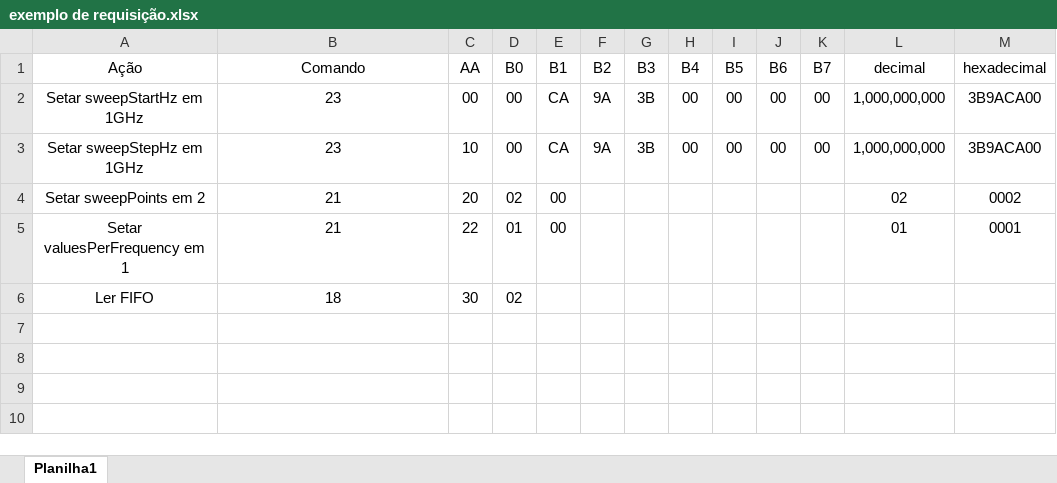
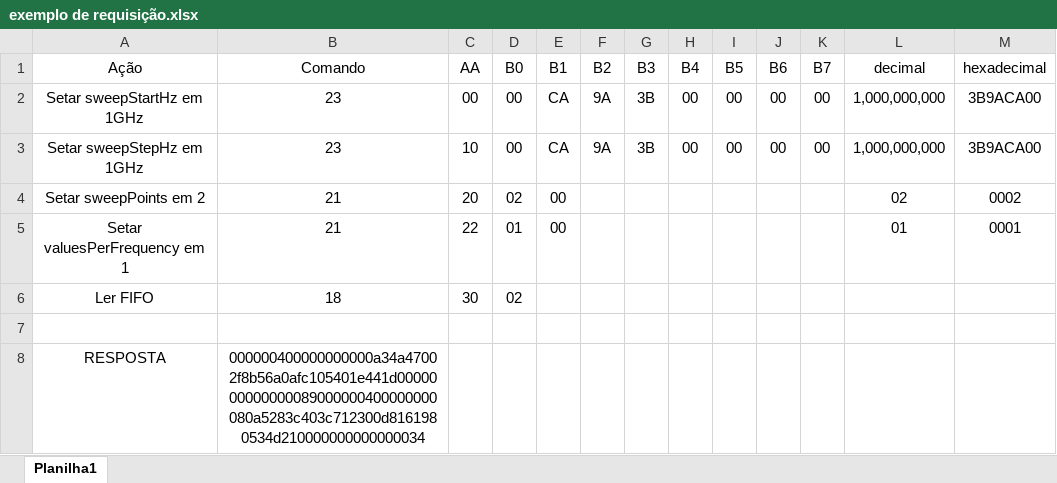
Before and after one commit to LincolnMA/vna_communication, an Excel workbook: exemplo de requisição.xlsx, sheet Planilha1, drawn as a sheet; values as stored, in another font and other column widths than the file's, no borders; the diff names each change by its address in the sheet, - before the commit and + after, or states it on an @@ line.

```diff
--- a/exemplo de requisição.xlsx (sheet Planilha1)
+++ b/exemplo de requisição.xlsx (sheet Planilha1)
+row 7: (empty)
+row 8: RESPOSTA | 000000400000000000a34a47002f8b56a0afc105401e441d0000000000000089000000400000000080a5283c403c712300d8161980534d210000000000000034
```
Also changed, not shown: 1 other file.
